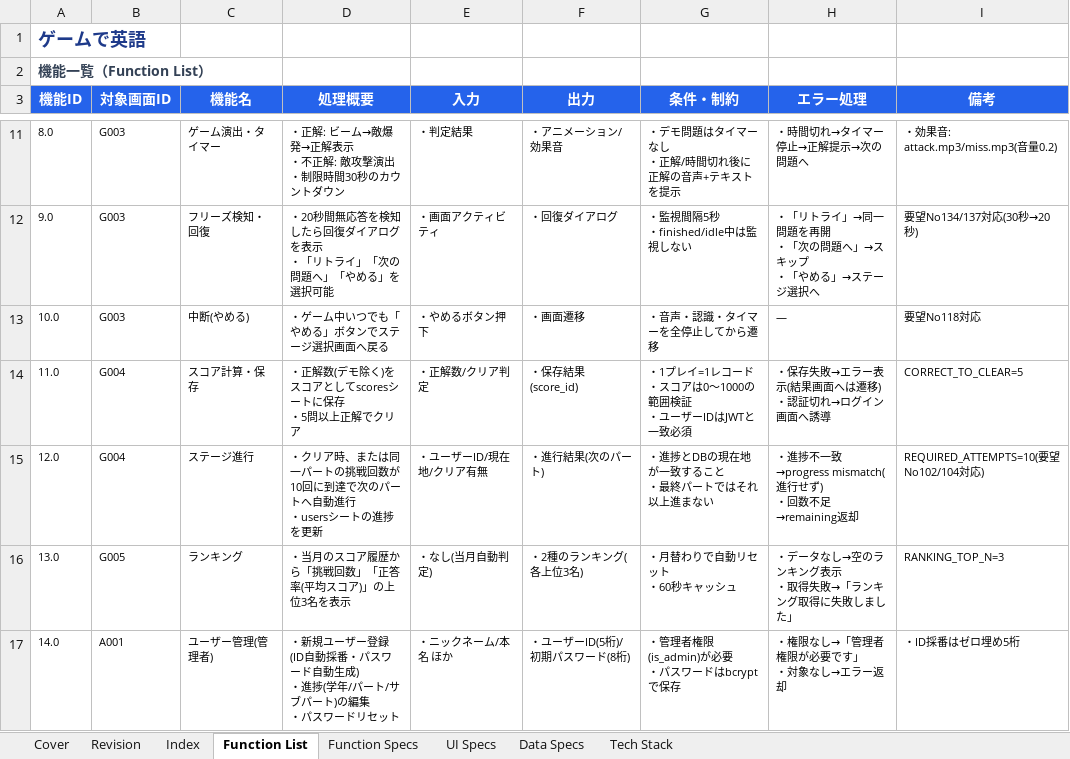
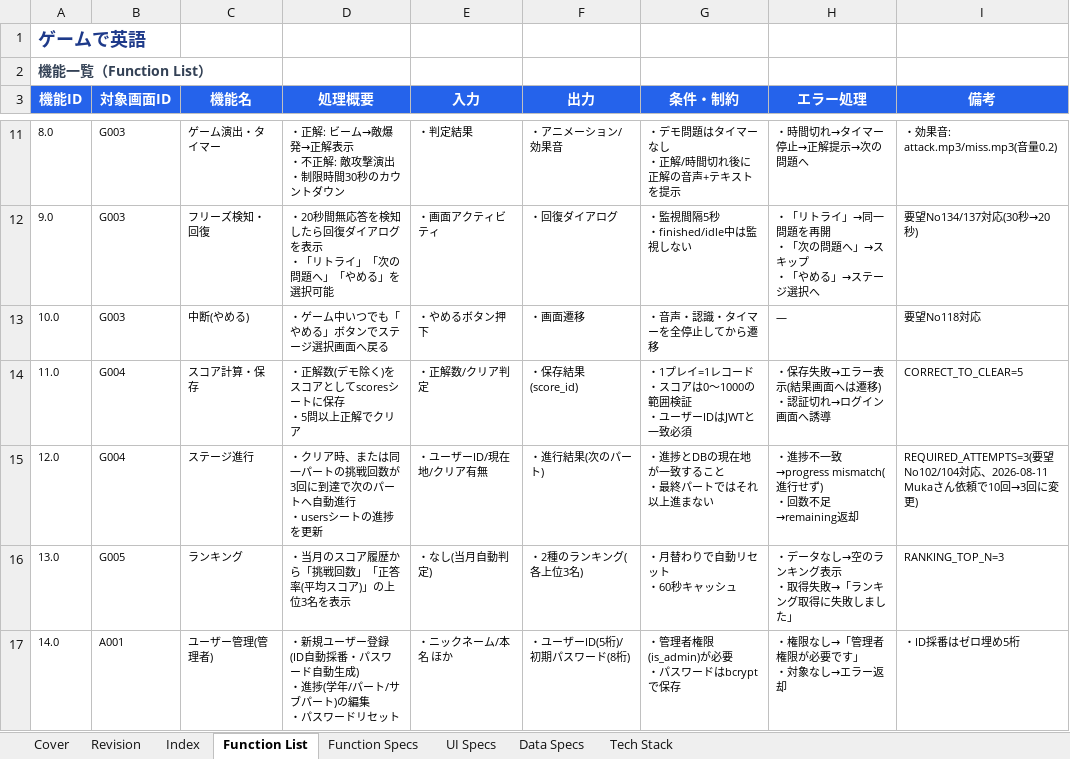
Before and after one commit to ryojundodgersblue/InvaderGameEnglish, an Excel workbook: outputs/English Speaking Drill仕様書_v2.0.xlsx, sheet Function List, drawn as a sheet; only a part is shown, gaps mark what is left out; values as stored, in another font and other column widths than the file's, no borders; the diff names each change by its address in the sheet, - before the commit and + after, or states it on an @@ line.

```diff
--- a/outputs/English Speaking Drill仕様書_v2.0.xlsx (sheet Function List)
+++ b/outputs/English Speaking Drill仕様書_v2.0.xlsx (sheet Function List)
-D15 (処理概要): …戦回数が10回に到達…
+D15 (処理概要): …戦回数が3回に到達…
-I15 (備考): REQUIRED_ATTEMPTS=10(要望No102/104対応)
+I15 (備考): REQUIRED_ATTEMPTS=3(要望No102/104対応、2026-08-11 Mukaさん依頼で10回→3回に変更)
```
Also changed, not shown: outputs/外注テスト手順書_2026-07-02.xlsx, outputs/外注テスト項目書_2026-07-02.xlsx, 8 other files.
